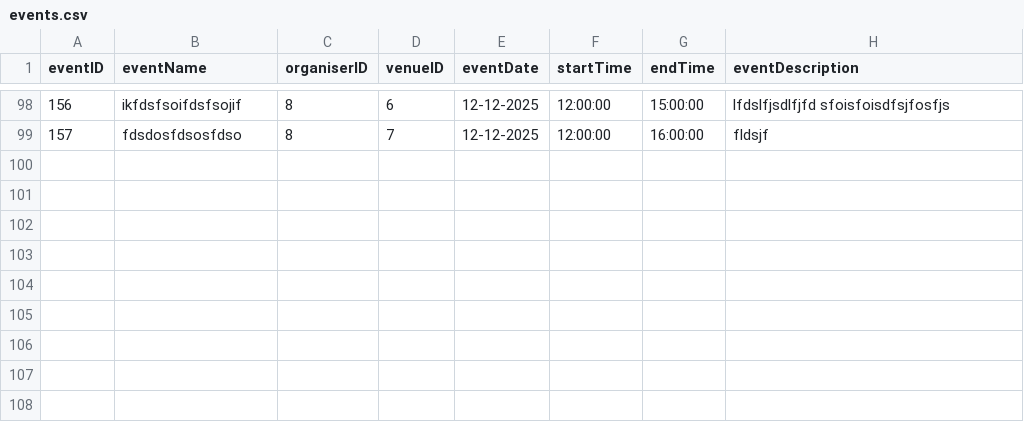
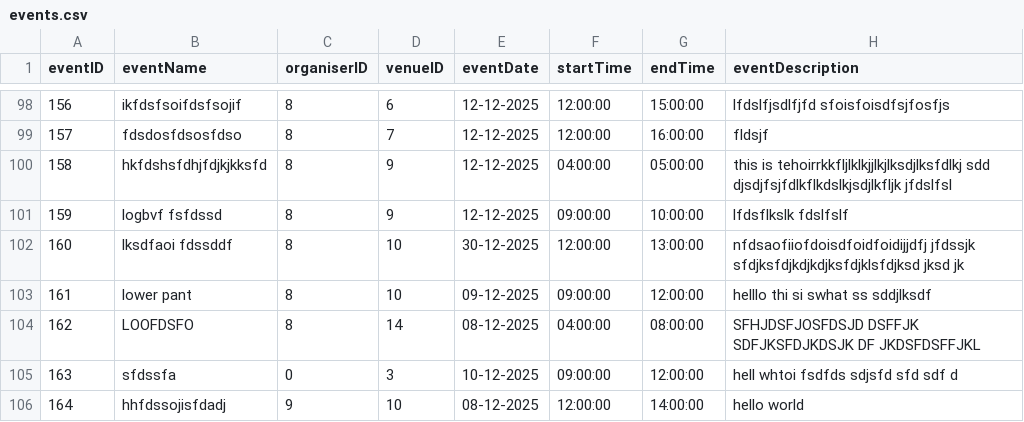
Before and after one commit to BhaveshGadling77/DSA_Project, a CSV file: Data/events.csv, drawn as a sheet; only a part is shown, gaps mark what is left out.

```diff
--- a/Data/events.csv
+++ b/Data/events.csv
@@ -99 +99,8 @@ eventID,eventName,organiserID,venueID,eventDate,startTime,endTime,eventDescripti
 157,fdsdosfdsosfdso,8,7,12-12-2025,12:00:00,16:00:00,fldsjf
+158,hkfdshsfdhjfdjkjkksfd,8,9,12-12-2025,04:00:00,05:00:00,this is tehoirrkkfljlklkjjlkjlksdjlksfdlkj sdd djsdjfsjfdlkflkdslkjsdjlkfljk jfdslfsl
+159,logbvf fsfdssd,8,9,12-12-2025,09:00:00,10:00:00,lfdsflkslk fdslfslf
+160,lksdfaoi fdssddf,8,10,30-12-2025,12:00:00,13:00:00,nfdsaofiiofdoisdfoidfoidijjdfj jfdssjk sfdjksfdjkdjkdjksfdjklsfdjksd  jksd jk
+161,lower pant,8,10,09-12-2025,09:00:00,12:00:00,helllo thi si swhat ss sddjlksdf
+162,LOOFDSFO,8,14,08-12-2025,04:00:00,08:00:00,SFHJDSFJOSFDSJD DSFFJK SDFJKSFDJKDSJK DF JKDSFDSFFJKL
+163,sfdssfa,0,3,10-12-2025,09:00:00,12:00:00,hell whtoi fsdfds sdjsfd sfd sdf d
+164,hhfdssojisfdadj,9,10,08-12-2025,12:00:00,14:00:00,hello world
```
Also changed, not shown: Data/Organizer_8.csv, Data/userOrganizer.csv, 13 other files.
